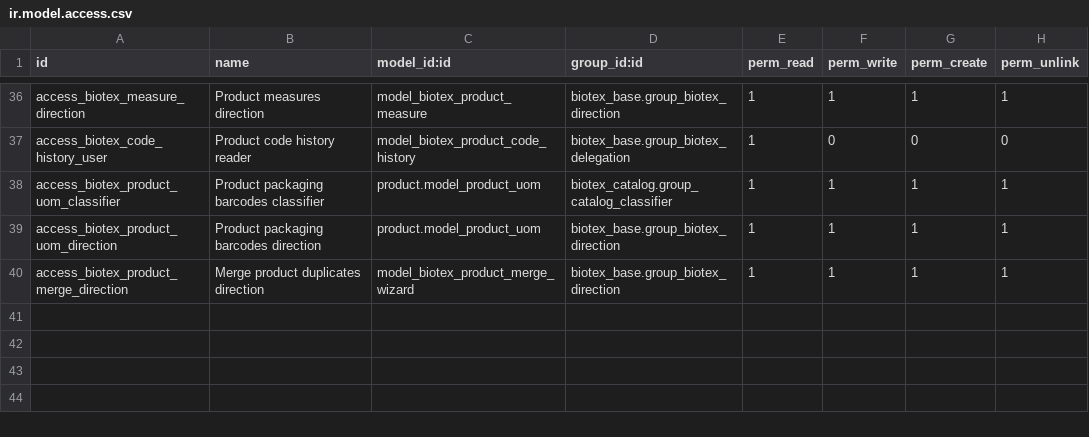
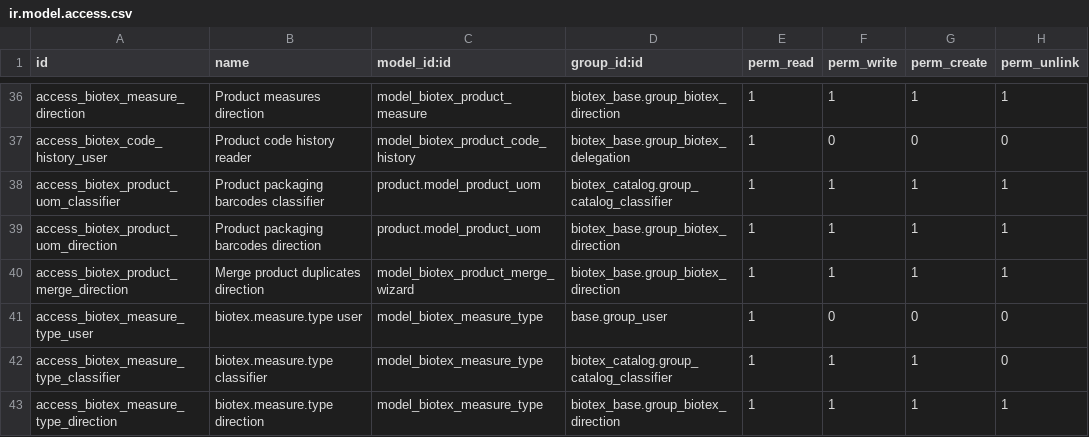
Before and after one commit to antonioqueb/biotex_catalog, a CSV file: security/ir.model.access.csv, drawn as a sheet; only a part is shown, gaps mark what is left out; the diff names each change by its address in the sheet, - before the commit and + after, or states it on an @@ line.

```diff
--- a/security/ir.model.access.csv
+++ b/security/ir.model.access.csv
+row 41: access_biotex_measure_type_user | biotex.measure.type user | model_biotex_measure_type | base.group_user | 1 | 0 | 0 | 0
+row 42: access_biotex_measure_type_classifier | biotex.measure.type classifier | model_biotex_measure_type | biotex_catalog.group_catalog_classifier | 1 | 1 | 1 | 0
+row 43: access_biotex_measure_type_direction | biotex.measure.type direction | model_biotex_measure_type | biotex_base.group_biotex_direction | 1 | 1 | 1 | 1
```
Also changed, not shown: 17 other files.
